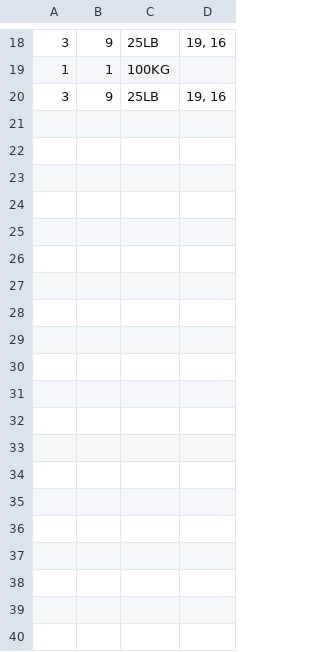
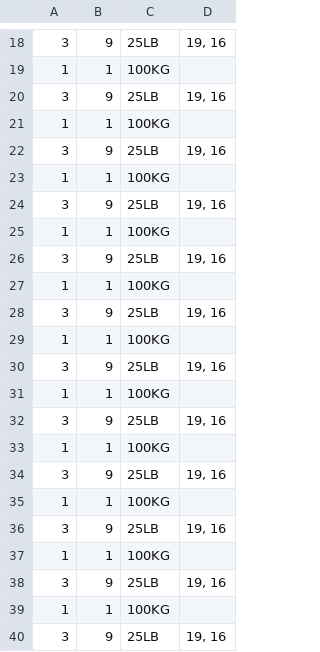
Before and after one commit to remllezrovert/LibreGainz, a CSV file: data/Strength.csv, drawn as a sheet; only a part is shown, gaps mark what is left out; the diff covers the shown part only.

```diff
--- a/data/Strength.csv
+++ b/data/Strength.csv
@@ -20 +20,21 @@
 3,9,25LB,"19, 16"
+1,1,100KG,""
+3,9,25LB,"19, 16"
+1,1,100KG,""
+3,9,25LB,"19, 16"
+1,1,100KG,""
+3,9,25LB,"19, 16"
+1,1,100KG,""
+3,9,25LB,"19, 16"
+1,1,100KG,""
+3,9,25LB,"19, 16"
+1,1,100KG,""
+3,9,25LB,"19, 16"
+1,1,100KG,""
+3,9,25LB,"19, 16"
+1,1,100KG,""
+3,9,25LB,"19, 16"
+1,1,100KG,""
+3,9,25LB,"19, 16"
+1,1,100KG,""
+3,9,25LB,"19, 16"
```
Also changed, not shown: 14 added rows elsewhere in this file, data/Isometric.csv, data/Template.csv, 19 other files.
